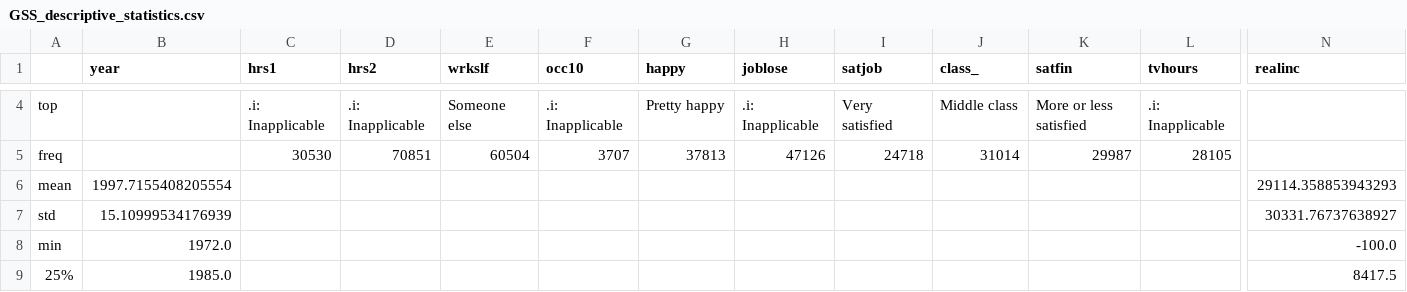
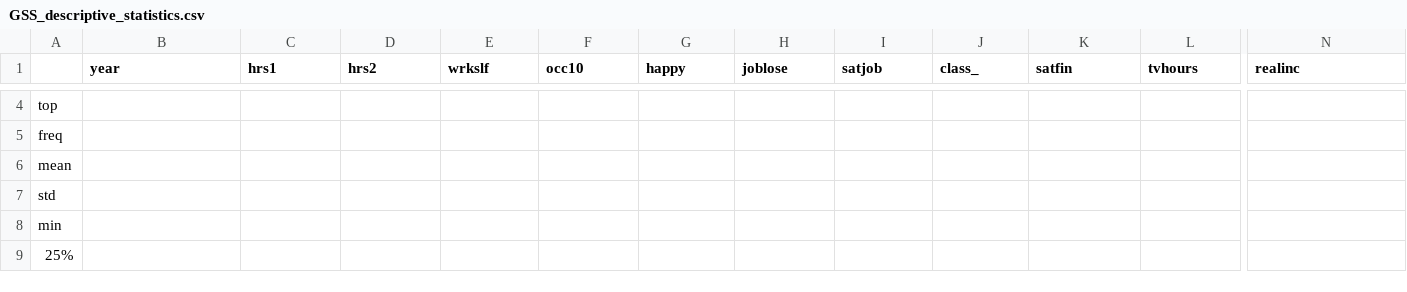
Before and after one commit to jamesrchapman/GSSFreeze, a CSV file: GSS_descriptive_statistics.csv, drawn as a sheet; only a part is shown, gaps mark what is left out; the diff covers the shown part only; the diff names each change by its address in the sheet, - before the commit and + after, or states it on an @@ line.

```diff
--- a/GSS_descriptive_statistics.csv
+++ b/GSS_descriptive_statistics.csv
-C4 (hrs1): .i: Inapplicable
+C4 (hrs1): (empty)
-D4 (hrs2): .i: Inapplicable
+D4 (hrs2): (empty)
-E4 (wrkslf): Someone else
+E4 (wrkslf): (empty)
-F4 (occ10): .i: Inapplicable
+F4 (occ10): (empty)
-G4 (happy): Pretty happy
+G4 (happy): (empty)
-H4 (joblose): .i: Inapplicable
+H4 (joblose): (empty)
-I4 (satjob): Very satisfied
+I4 (satjob): (empty)
-J4 (class_): Middle class
+J4 (class_): (empty)
-K4 (satfin): More or less satisfied
+K4 (satfin): (empty)
-L4 (tvhours): .i: Inapplicable
+L4 (tvhours): (empty)
-C5 (hrs1): 30530
+C5 (hrs1): (empty)
-D5 (hrs2): 70851
+D5 (hrs2): (empty)
-E5 (wrkslf): 60504
+E5 (wrkslf): (empty)
-F5 (occ10): 3707
+F5 (occ10): (empty)
-G5 (happy): 37813
+G5 (happy): (empty)
-H5 (joblose): 47126
+H5 (joblose): (empty)
-I5 (satjob): 24718
+I5 (satjob): (empty)
-J5 (class_): 31014
+J5 (class_): (empty)
-K5 (satfin): 29987
+K5 (satfin): (empty)
-L5 (tvhours): 28105
+L5 (tvhours): (empty)
-B6 (year): 1997.7155408205554
+B6 (year): (empty)
-N6 (realinc): 29114.358853943293
+N6 (realinc): (empty)
-B7 (year): 15.10999534176939
+B7 (year): (empty)
-N7 (realinc): 30331.76737638927
+N7 (realinc): (empty)
-B8 (year): 1972.0
+B8 (year): (empty)
-N8 (realinc): -100.0
+N8 (realinc): (empty)
-B9 (year): 1985.0
+B9 (year): (empty)
-N9 (realinc): 8417.5
+N9 (realinc): (empty)
```
Also changed, not shown: 36 edited cells elsewhere in this file, 1 other file.
